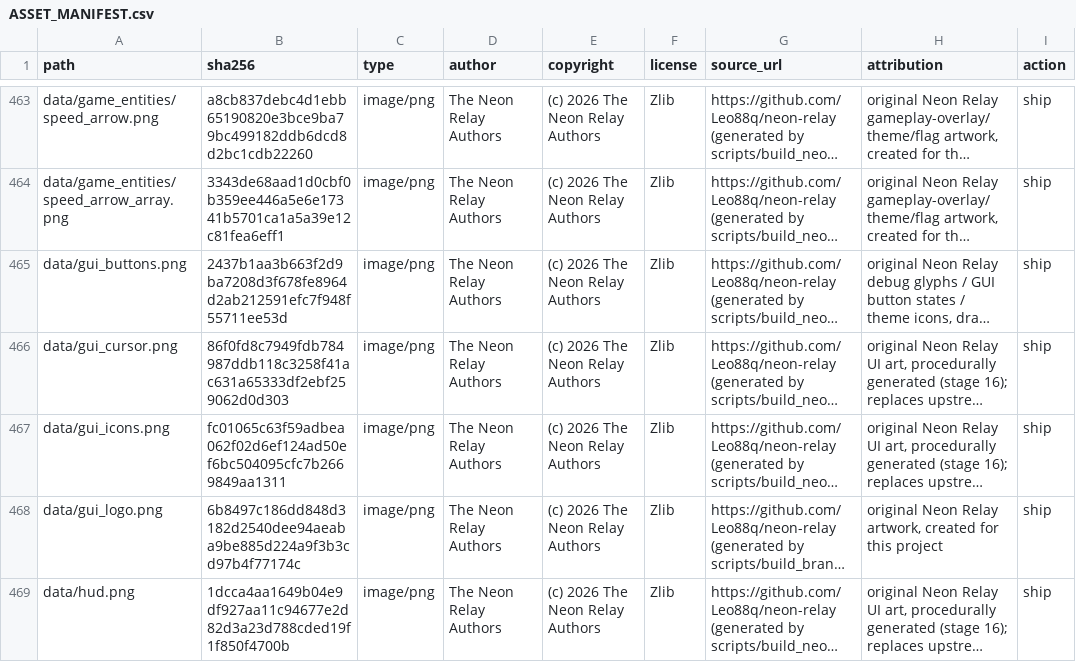
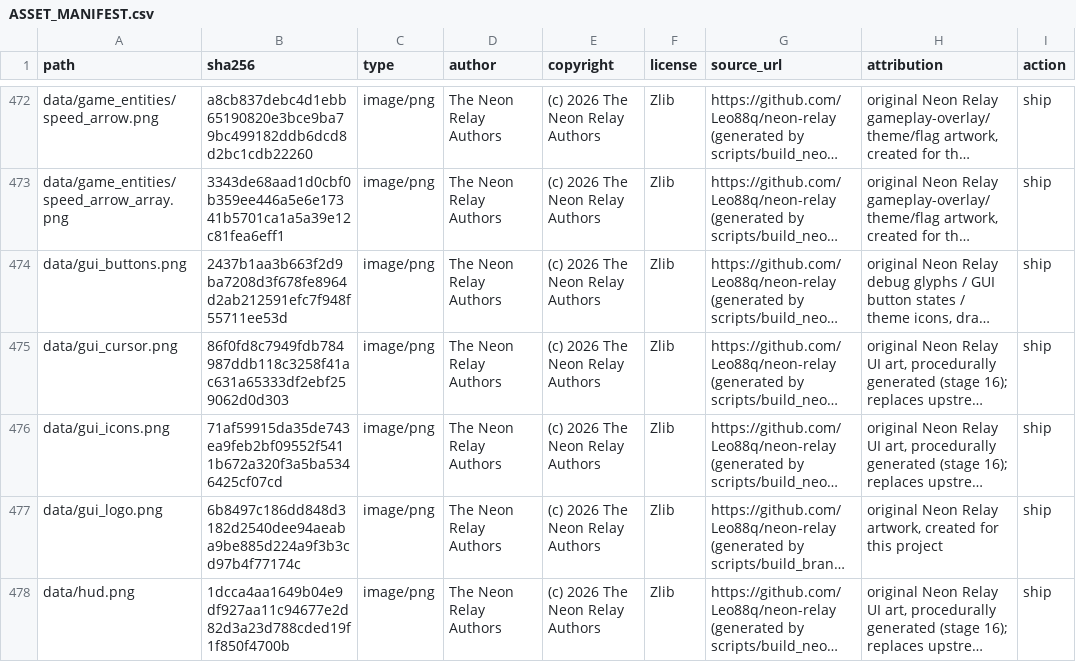
Before and after one commit to Leo88q/neon-relay, a CSV file: docs/ASSET_MANIFEST.csv, drawn as a sheet; only a part is shown, gaps mark what is left out; long unchanged cells end in …; addresses are those after the commit; the diff covers the shown part only; the diff names each change by its address in the sheet, - before the commit and + after, or states it on an @@ line.

```diff
--- a/docs/ASSET_MANIFEST.csv
+++ b/docs/ASSET_MANIFEST.csv
-B476 (sha256): fc01065c63f59adbea062f02d6ef124ad50ef6bc504095cfc7b2669849aa1311
+B476 (sha256): 71af59915da35de743ea9feb2bf09552f5411b672a320f3a5ba5346425cf07cd
```
Also changed, not shown: 12 added rows elsewhere in this file, 22 other files.
